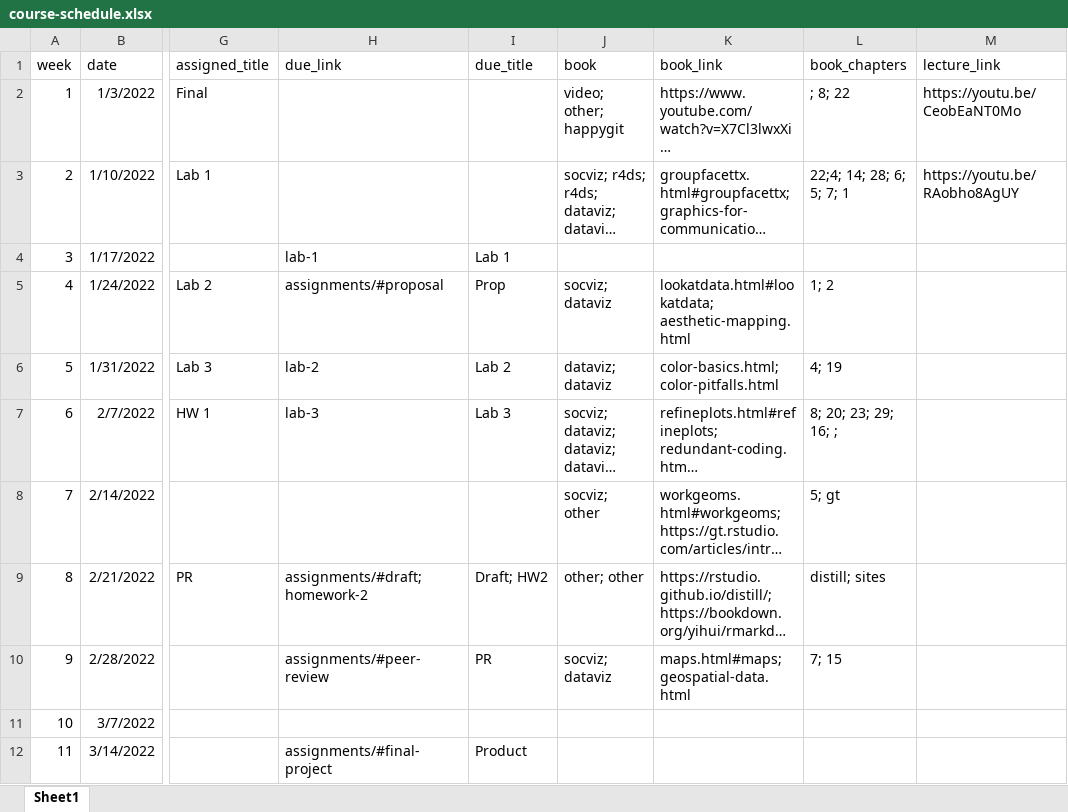
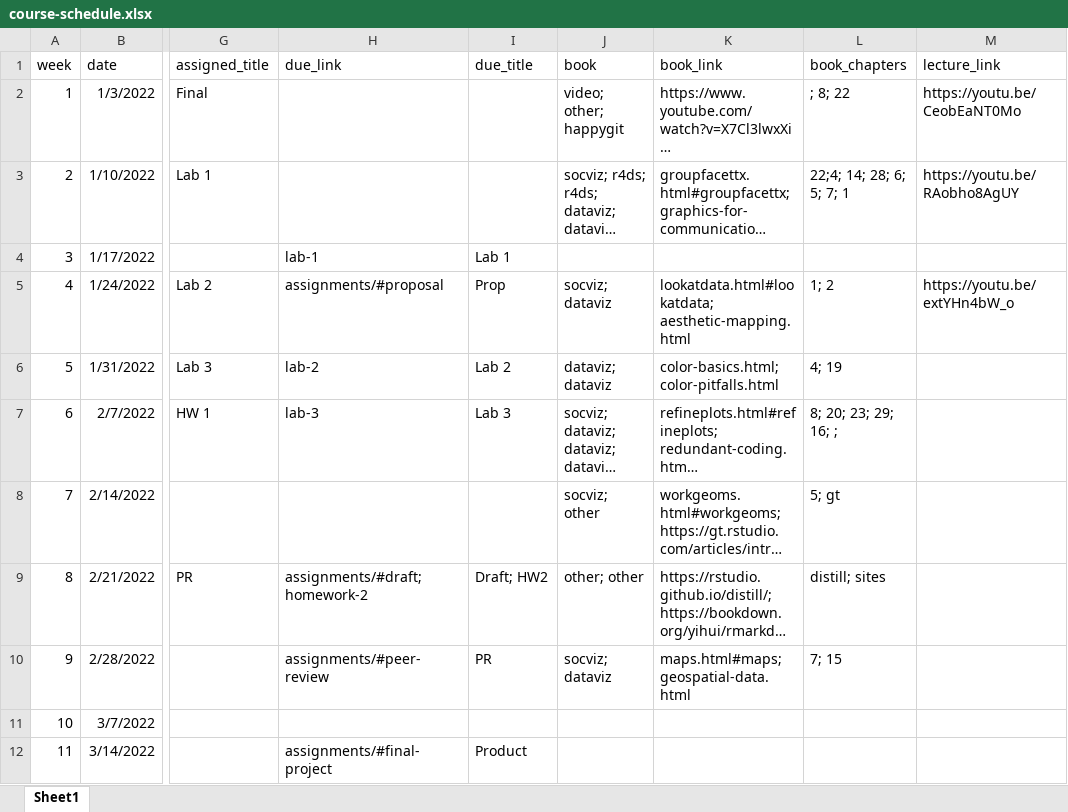
Before and after one commit to maithgopalan/c2-dataviz-2025, an Excel workbook: website-data/course-schedule.xlsx, sheet Sheet1, drawn as a sheet; only a part is shown, gaps mark what is left out; long unchanged cells end in …; values as stored, in another font and other column widths than the file's, no borders; the diff names each change by its address in the sheet, - before the commit and + after, or states it on an @@ line.

Commit message:
post w4 lecture

```diff
--- a/website-data/course-schedule.xlsx (sheet Sheet1)
+++ b/website-data/course-schedule.xlsx (sheet Sheet1)
-M5 (lecture_link): (empty)
+M5 (lecture_link): https://youtu.be/extYHn4bW_o
```
Also changed, not shown: 1 other file.
